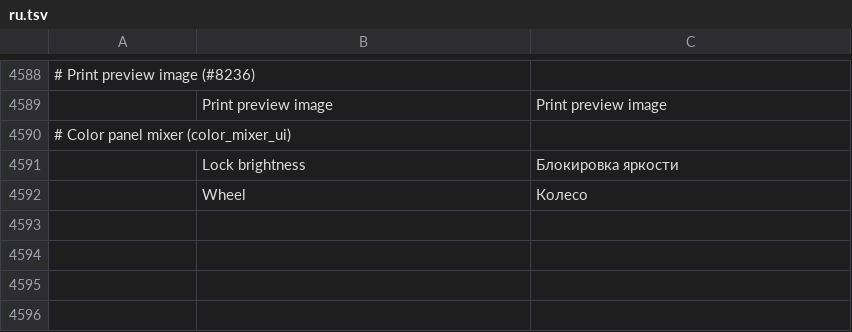
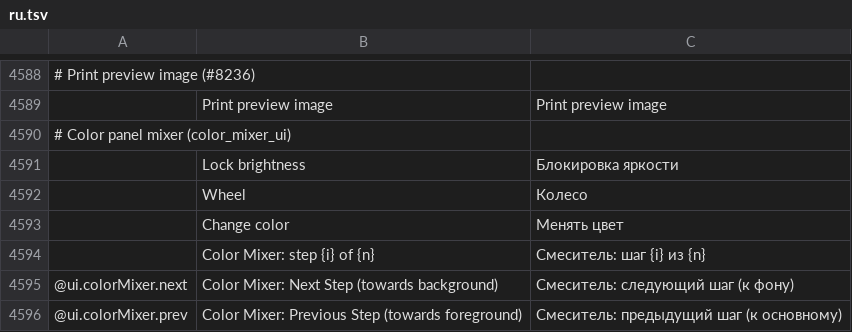
Before and after one commit to alen2125/photocraft, a TSV file: crates/ui-egui/src/i18n/ru.tsv, drawn as a sheet; only a part is shown, gaps mark what is left out; the diff names each change by its address in the sheet, - before the commit and + after, or states it on an @@ line.

```diff
--- a/crates/ui-egui/src/i18n/ru.tsv
+++ b/crates/ui-egui/src/i18n/ru.tsv
+row 4593:  | Change color | Менять цвет
+row 4594:  | Color Mixer: step {i} of {n} | Смеситель: шаг {i} из {n}
+row 4595: @ui.colorMixer.next | Color Mixer: Next Step (towards background) | Смеситель: следующий шаг (к фону)
+row 4596: @ui.colorMixer.prev | Color Mixer: Previous Step (towards foreground) | Смеситель: предыдущий шаг (к основному)
```
Also changed, not shown: 7 other files.
